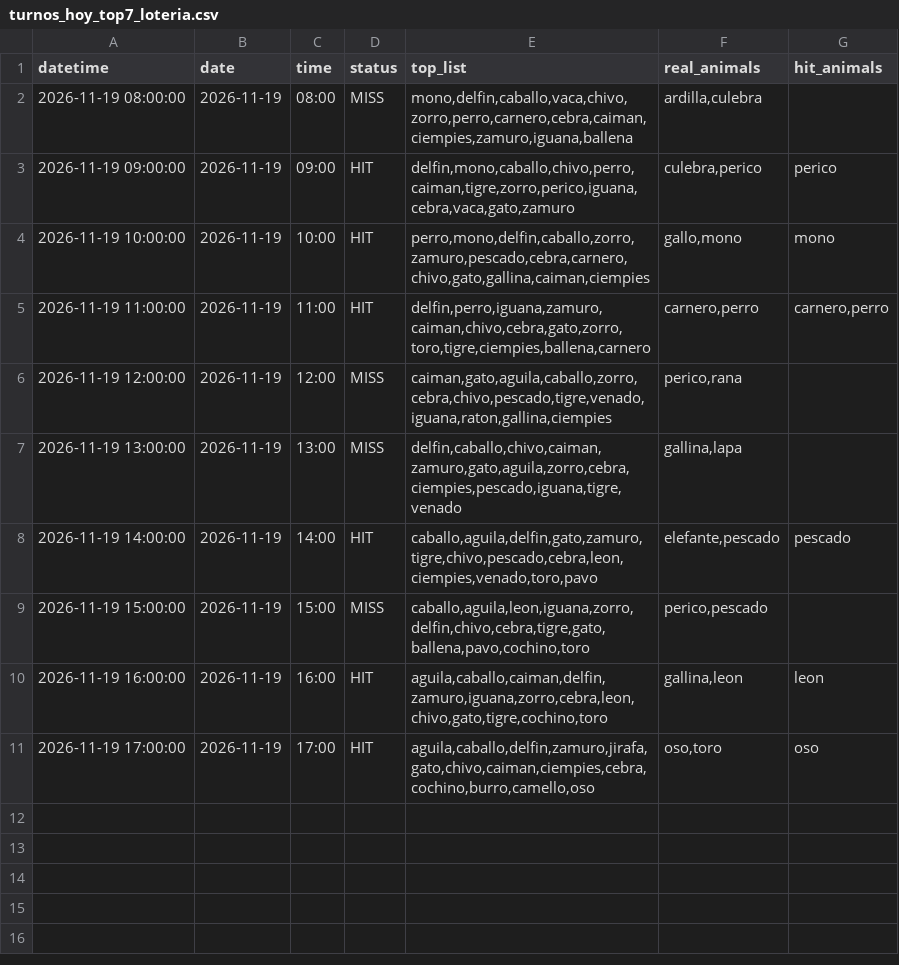
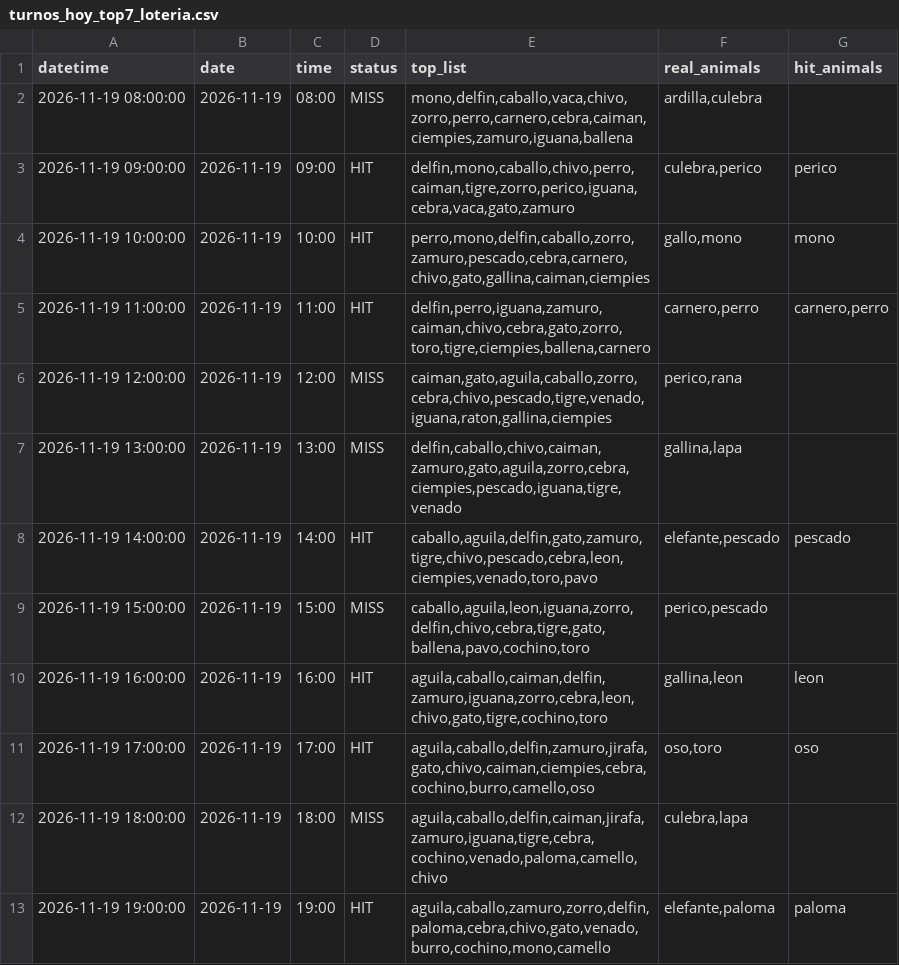
Before and after one commit to Juan571/testingprob, a CSV file: v7_output/turnos_hoy_top7_loteria.csv, drawn as a sheet.

```diff
--- a/v7_output/turnos_hoy_top7_loteria.csv
+++ b/v7_output/turnos_hoy_top7_loteria.csv
@@ -11 +11,3 @@
 2026-11-19 17:00:00,2026-11-19,17:00,HIT,"aguila,caballo,delfin,zamuro,jirafa,gato,chivo,caiman,ciempies,cebra,cochino,burro,camello,oso","oso,toro",oso
+2026-11-19 18:00:00,2026-11-19,18:00,MISS,"aguila,caballo,delfin,caiman,jirafa,zamuro,iguana,tigre,cebra,cochino,venado,paloma,camello,chivo","culebra,lapa",
+2026-11-19 19:00:00,2026-11-19,19:00,HIT,"aguila,caballo,zamuro,zorro,delfin,paloma,cebra,chivo,gato,venado,burro,cochino,mono,camello","elefante,paloma",paloma
```
Also changed, not shown: v7_output/backtest.csv, v7_output/patrones.csv, 4 other files.
